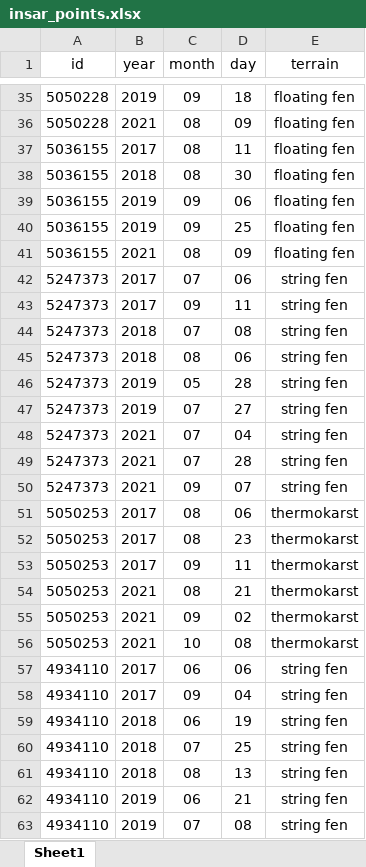
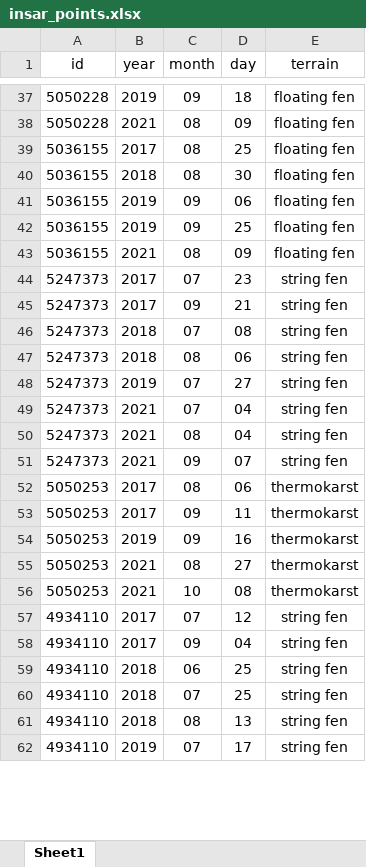
Before and after one commit to mwatkins93/NRL_InSAR, an Excel workbook: data/insar_points.xlsx, sheet Sheet1, drawn as a sheet; only a part is shown, gaps mark what is left out; values as stored, in another font and other column widths than the file's, no borders; removed rows and columns are numbered as before the commit, all else as after; the diff covers the shown part only; the diff names each change by its address in the sheet, - before the commit and + after, or states it on an @@ line.

```diff
--- a/data/insar_points.xlsx (sheet Sheet1)
+++ b/data/insar_points.xlsx (sheet Sheet1)
-D39 (day): 11
+D39 (day): 25
-D44 (day): 06
+D44 (day): 23
-D45 (day): 11
+D45 (day): 21
-row 46: 5247373 | 2019 | 05 | 28 | string fen
-C50 (month): 07
+C50 (month): 08
-D50 (day): 28
+D50 (day): 04
-row 52: 5050253 | 2017 | 08 | 23 | thermokarst
+row 54: 5050253 | 2019 | 09 | 16 | thermokarst
-D55 (day): 21
+D55 (day): 27
-row 55: 5050253 | 2021 | 09 | 02 | thermokarst
-C57 (month): 06
+C57 (month): 07
-D57 (day): 06
+D57 (day): 12
-D59 (day): 19
+D59 (day): 25
-row 62: 4934110 | 2019 | 06 | 21 | string fen
-D62 (day): 08
+D62 (day): 17
```
Also changed, not shown: 8 added rows, 4 removed rows and 46 edited cells elsewhere in this sheet, 19 other files.
